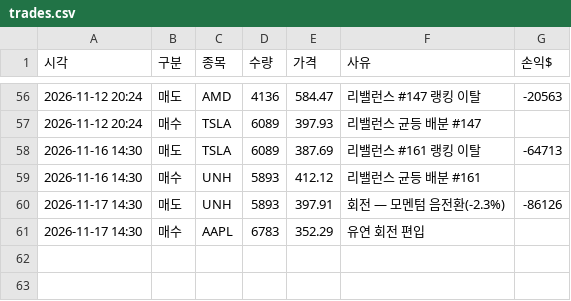
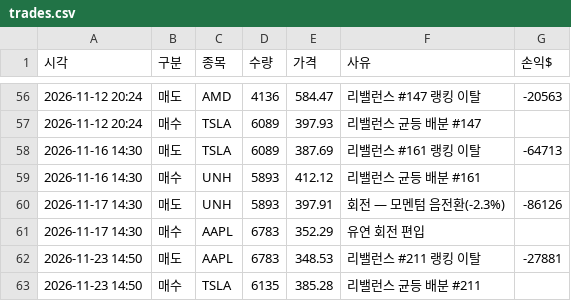
Before and after one commit to Sooinr/TTC, a CSV file: work/trades.csv, drawn as a sheet; only a part is shown, gaps mark what is left out.

```diff
--- a/work/trades.csv
+++ b/work/trades.csv
@@ -61 +61,3 @@
 2026-11-17 14:30,매수,AAPL,6783,352.29,유연 회전 편입,
+2026-11-23 14:50,매도,AAPL,6783,348.53,리밸런스 #211 랭킹 이탈,-27881
+2026-11-23 14:50,매수,TSLA,6135,385.28,리밸런스 균등 배분 #211,
```
Also changed, not shown: 3 other files.
